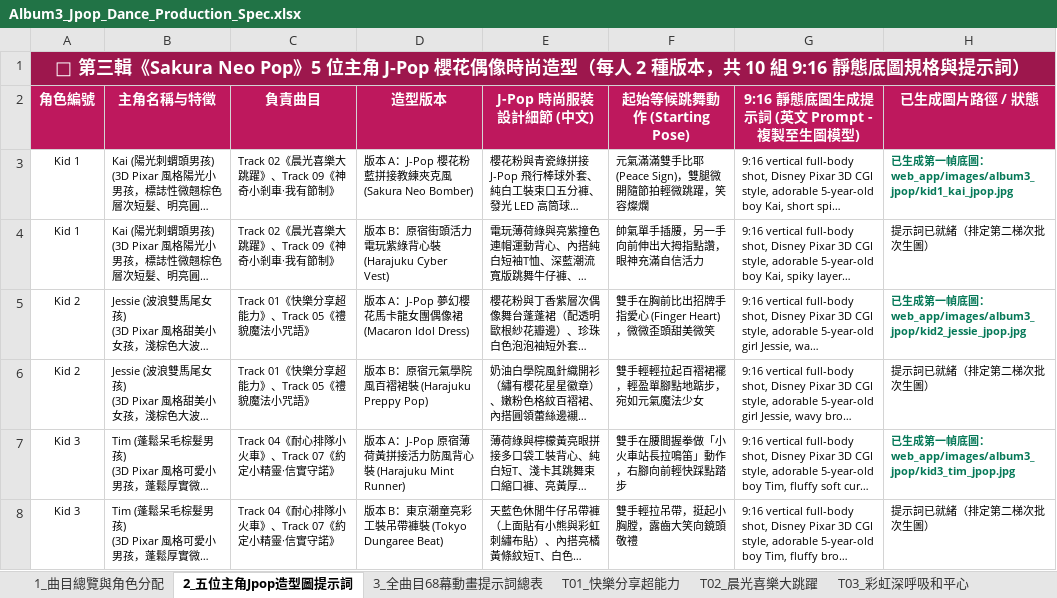
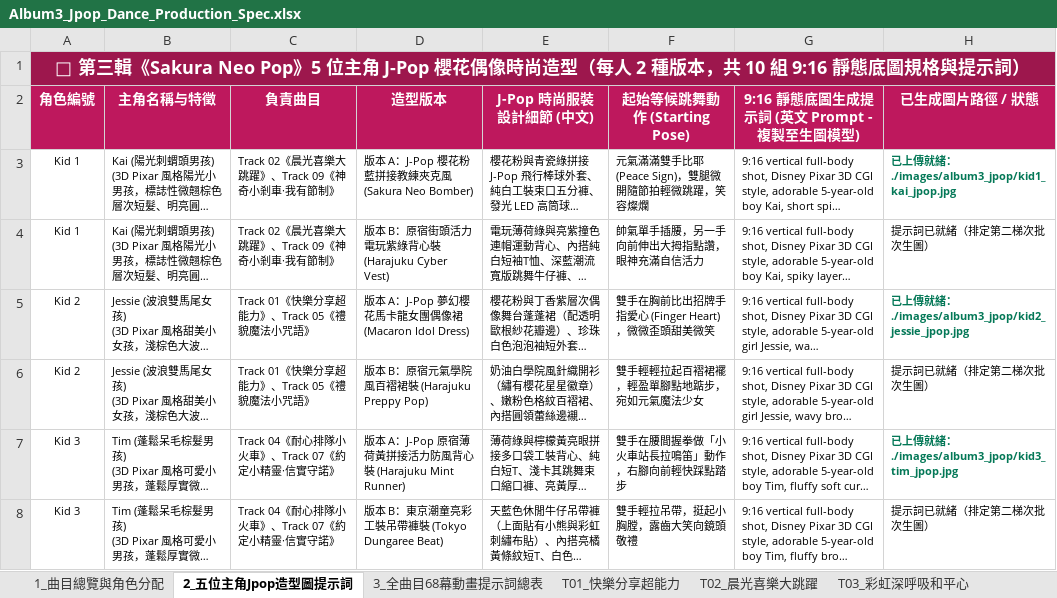
Before and after one commit to honga0812/KaiDance, an Excel workbook: Album3_Jpop_Dance_Production_Spec.xlsx, sheet 2_五位主角Jpop造型圖提示詞, drawn as a sheet; only a part is shown; long unchanged cells end in …; values as stored, in another font and other column widths than the file's, no borders; the diff covers the shown part only; the diff names each change by its address in the sheet, - before the commit and + after, or states it on an @@ line.

```diff
--- a/Album3_Jpop_Dance_Production_Spec.xlsx (sheet 2_五位主角Jpop造型圖提示詞)
+++ b/Album3_Jpop_Dance_Production_Spec.xlsx (sheet 2_五位主角Jpop造型圖提示詞)
-H3 (已生成圖片路徑 / 狀態): 已生成第一幀底圖：web_app/images/album3_jpop/kid1_kai_jpop.jpg
+H3 (已生成圖片路徑 / 狀態): 已上傳就緒：./images/album3_jpop/kid1_kai_jpop.jpg
-H5 (已生成圖片路徑 / 狀態): 已生成第一幀底圖：web_app/images/album3_jpop/kid2_jessie_jpop.jpg
+H5 (已生成圖片路徑 / 狀態): 已上傳就緒：./images/album3_jpop/kid2_jessie_jpop.jpg
-H7 (已生成圖片路徑 / 狀態): 已生成第一幀底圖：web_app/images/album3_jpop/kid3_tim_jpop.jpg
+H7 (已生成圖片路徑 / 狀態): 已上傳就緒：./images/album3_jpop/kid3_tim_jpop.jpg
```
Also changed, not shown: 6 edited cells and cell formats elsewhere in this sheet, sheet 3_全曲目68幕動畫提示詞總表, sheet T03_彩虹深呼吸和平心, sheet T08_溫柔小手抱抱你, sheet 1_曲目總覽與角色分配, Album4_RnB_Dance_Production_Spec.xlsx, docs/Album3_Jpop_Dance_Production_Spec.xlsx, 24 other files.
